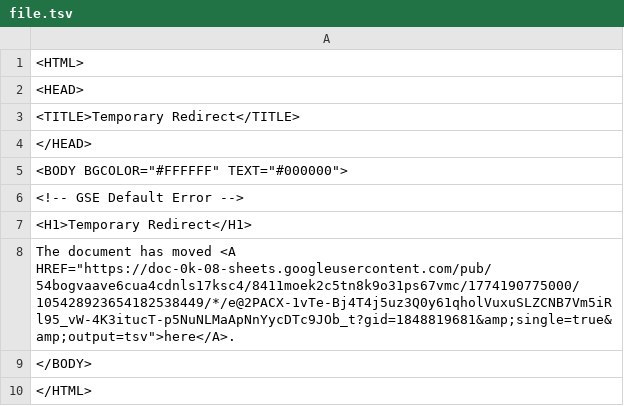
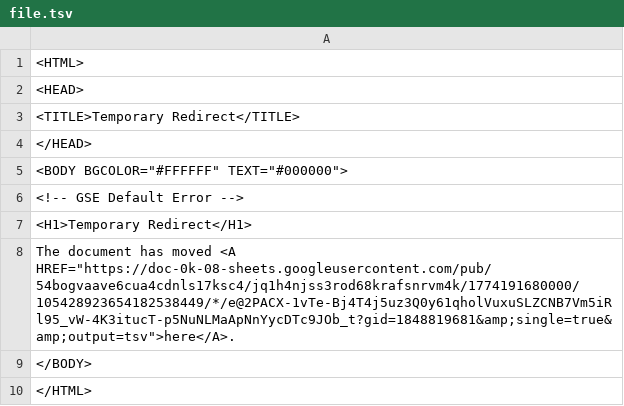
Before and after one commit to bostonshowcal/bostonshowcal, a TSV file: file.tsv, drawn as a sheet.

Commit message:
new date commit

```diff
--- a/file.tsv
+++ b/file.tsv
@@ -7,3 +7,3 @@
 <H1>Temporary Redirect</H1>
-The document has moved <A HREF="https://doc-0k-08-sheets.googleusercontent.com/pub/54bogvaave6cua4cdnls17ksc4/8411moek2c5tn8k9o31ps67vmc/1774190775000/105428923654182538449/*/e@2PACX-1vTe-Bj4T4j5uz3Q0y61qholVuxuSLZCNB7Vm5iRl95_vW-4K3itucT-p5NuNLMaApNnYycDTc9JOb_t?gid=1848819681&amp;single=true&amp;output=tsv">here</A>.
+The document has moved <A HREF="https://doc-0k-08-sheets.googleusercontent.com/pub/54bogvaave6cua4cdnls17ksc4/jq1h4njss3rod68krafsnrvm4k/1774191680000/105428923654182538449/*/e@2PACX-1vTe-Bj4T4j5uz3Q0y61qholVuxuSLZCNB7Vm5iRl95_vW-4K3itucT-p5NuNLMaApNnYycDTc9JOb_t?gid=1848819681&amp;single=true&amp;output=tsv">here</A>.
 </BODY>
```
